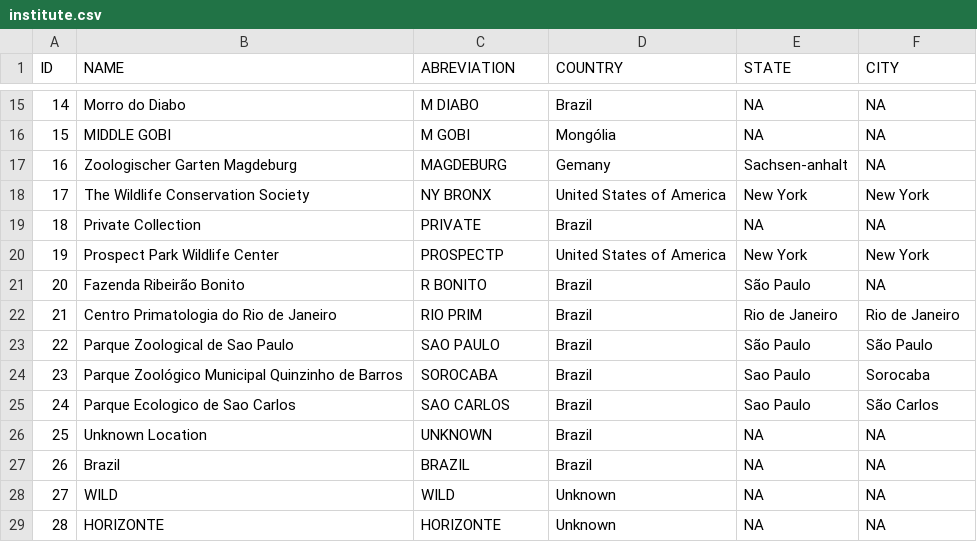
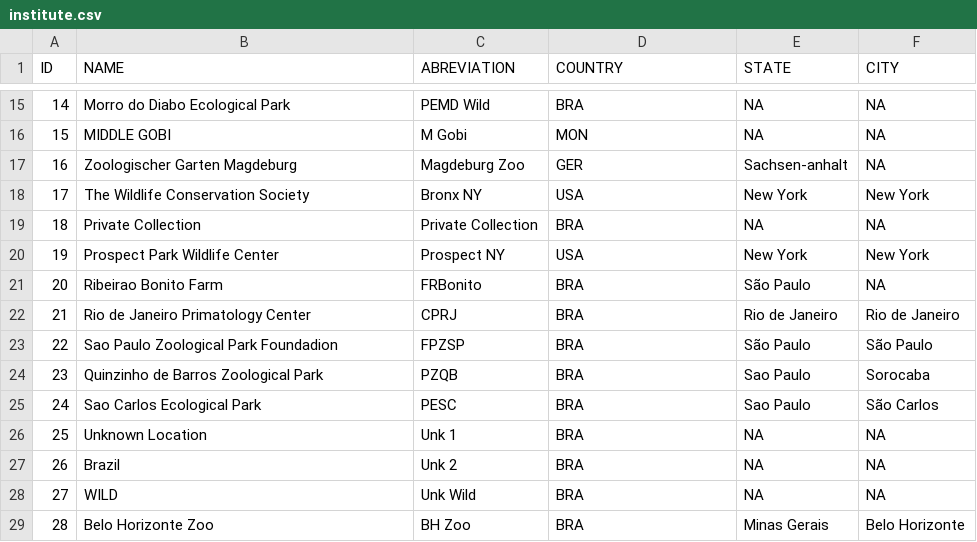
Before and after one commit to wesllews/LabBMC, a CSV file: Inserts/institute/institute.csv, drawn as a sheet; only a part is shown, gaps mark what is left out; the diff covers the shown part only.

```diff
--- a/Inserts/institute/institute.csv
+++ b/Inserts/institute/institute.csv
@@ -15,15 +15,15 @@ ID,NAME,ABREVIATION,COUNTRY,STATE,CITY
-14,Morro do Diabo,M DIABO,Brazil,NA,NA
-15,MIDDLE GOBI  ,M GOBI,Mongólia,NA,NA
-16,Zoologischer Garten Magdeburg,MAGDEBURG,Gemany,Sachsen-anhalt,NA
-17,The Wildlife Conservation Society,NY BRONX,United States of America, New York, New York
-18,Private Collection,PRIVATE,Brazil,NA,NA
-19,Prospect Park Wildlife Center,PROSPECTP,United States of America, New York, New York
-20,Fazenda Ribeirão Bonito,R BONITO,Brazil,São Paulo ,NA
-21,Centro Primatologia do Rio de Janeiro,RIO PRIM,Brazil,Rio de Janeiro,Rio de Janeiro
-22,Parque Zoological de Sao Paulo,SAO PAULO,Brazil,São Paulo ,São Paulo
-23,Parque Zoológico Municipal Quinzinho de Barros,SOROCABA, Brazil, Sao Paulo, Sorocaba
-24,Parque Ecologico de Sao Carlos,SAO CARLOS,Brazil, Sao Paulo,São Carlos
-25,Unknown Location,UNKNOWN,Brazil,NA,NA
-26,Brazil,BRAZIL,Brazil,NA,NA
-27,WILD,WILD,Unknown,NA,NA
-28,HORIZONTE,HORIZONTE,Unknown,NA,NA
+14,Morro do Diabo Ecological Park,PEMD Wild,BRA,NA,NA
+15,MIDDLE GOBI  ,M Gobi,MON,NA,NA
+16,Zoologischer Garten Magdeburg,Magdeburg Zoo,GER,Sachsen-anhalt,NA
+17,The Wildlife Conservation Society,Bronx NY,USA,New York,New York
+18,Private Collection,Private Collection,BRA,NA,NA
+19,Prospect Park Wildlife Center,Prospect NY,USA,New York,New York
+20,Ribeirao Bonito Farm,FRBonito,BRA,São Paulo ,NA
+21,Rio de Janeiro Primatology Center,CPRJ,BRA,Rio de Janeiro,Rio de Janeiro
+22,Sao Paulo Zoological Park Foundadion,FPZSP,BRA,São Paulo,São Paulo
+23,Quinzinho de Barros Zoological Park,PZQB,BRA,Sao Paulo,Sorocaba
+24,Sao Carlos Ecological Park,PESC,BRA,Sao Paulo,São Carlos
+25,Unknown Location,Unk 1,BRA,NA,NA
+26,Brazil,Unk 2,BRA,NA,NA
+27,WILD,Unk Wild,BRA,NA,NA
+28,Belo Horizonte Zoo,BH Zoo,BRA,Minas Gerais,Belo Horizonte
```
Also changed, not shown: 30 edited cells elsewhere in this file, Inserts/genotype/genotipos.csv, Inserts/status/status.csv, 18 other files.
